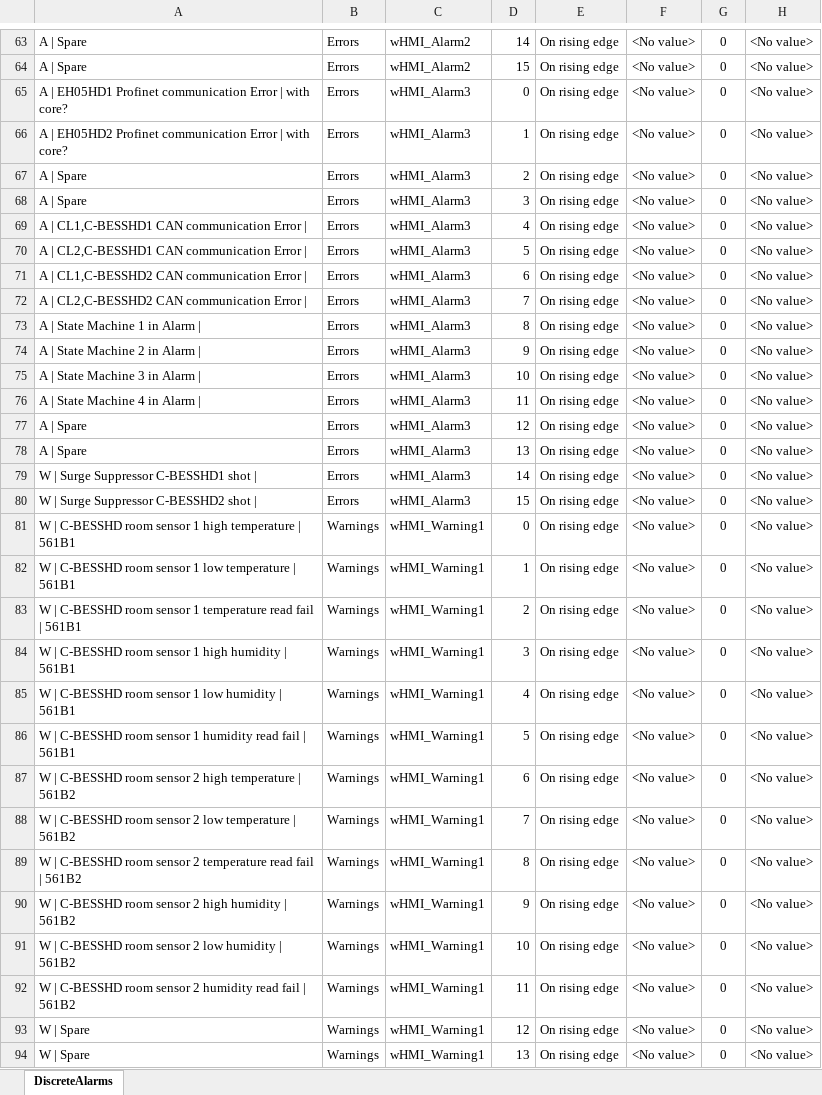
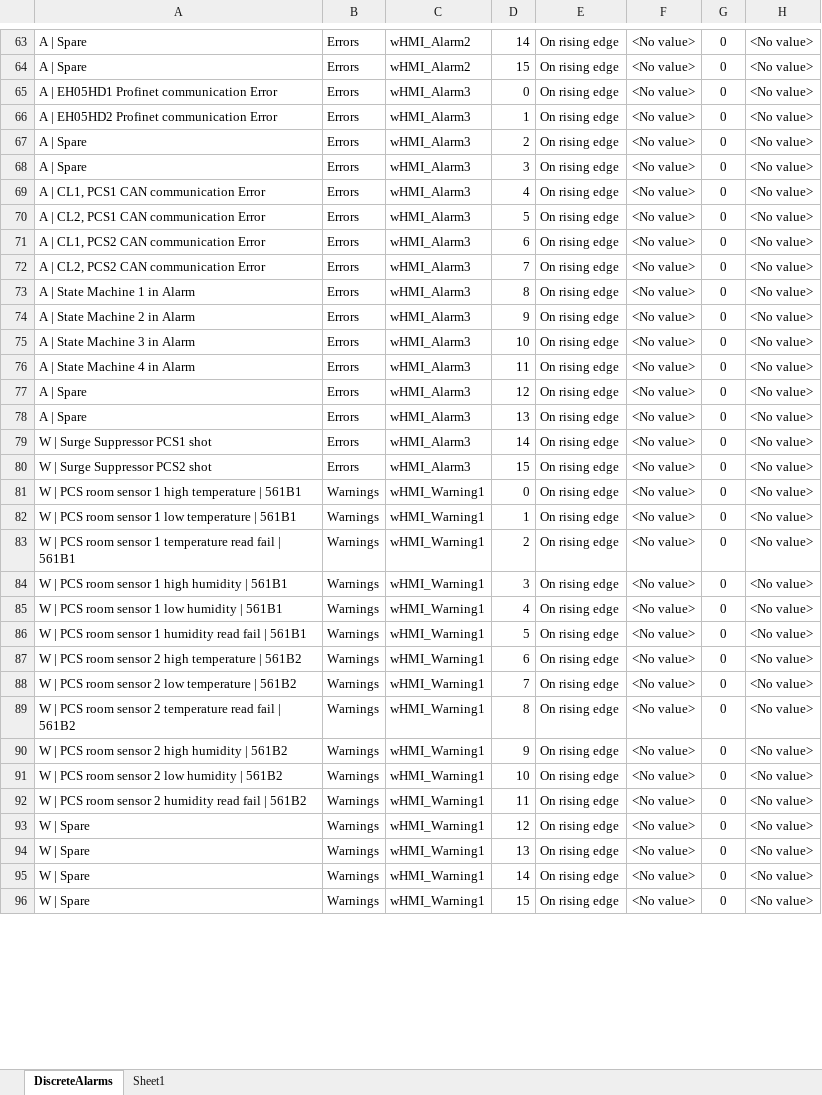
Before and after one commit to accordingtojim/Alarm_automation_PI, an Excel workbook: template_excel/template_PEMS_PH2HD.xlsx, sheet DiscreteAlarms, drawn as a sheet; only a part is shown, gaps mark what is left out; the shorter side is filled out with more unchanged rows; values as stored, in another font and other column widths than the file's, no borders; conditional formats not drawn; the diff covers the shown part only; the diff names each change by its address in the sheet, - before the commit and + after, or states it on an @@ line.

```diff
--- a/template_excel/template_PEMS_PH2HD.xlsx (sheet DiscreteAlarms)
+++ b/template_excel/template_PEMS_PH2HD.xlsx (sheet DiscreteAlarms)
+sheet tab: Sheet1
-A65: …communication Error | with core?
+A65: …communication Error
-A66: …communication Error | with core?
+A66: …communication Error
-A69: A | CL1,C-BESSHD1 CAN communication Error |
+A69: A | CL1, PCS1 CAN communication Error
-A70: A | CL2,C-BESSHD1 CAN communication Error |
+A70: A | CL2, PCS1 CAN communication Error
-A71: A | CL1,C-BESSHD2 CAN communication Error |
+A71: A | CL1, PCS2 CAN communication Error
-A72: A | CL2,C-BESSHD2 CAN communication Error |
+A72: A | CL2, PCS2 CAN communication Error
-A73: A | State Machine 1 in Alarm |
+A73: A | State Machine 1 in Alarm
-A74: A | State Machine 2 in Alarm |
+A74: A | State Machine 2 in Alarm
-A75: A | State Machine 3 in Alarm |
+A75: A | State Machine 3 in Alarm
-A76: A | State Machine 4 in Alarm |
+A76: A | State Machine 4 in Alarm
-A79: W | Surge Suppressor C-BESSHD1 shot |
+A79: W | Surge Suppressor PCS1 shot
-A80: W | Surge Suppressor C-BESSHD2 shot |
+A80: W | Surge Suppressor PCS2 shot
-A81: W | C-BESSHD room sensor…
+A81: W | PCS room sensor…
-A82: W | C-BESSHD room sensor…
+A82: W | PCS room sensor…
-A83: W | C-BESSHD room sensor…
+A83: W | PCS room sensor…
-A84: W | C-BESSHD room sensor…
+A84: W | PCS room sensor…
-A85: W | C-BESSHD room sensor 1 low humidity | 561B1
+A85: W | PCS room sensor 1 low humidity | 561B1
-A86: W | C-BESSHD room sensor…
+A86: W | PCS room sensor…
-A87: W | C-BESSHD room sensor…
+A87: W | PCS room sensor…
-A88: W | C-BESSHD room sensor…
+A88: W | PCS room sensor…
-A89: W | C-BESSHD room sensor…
+A89: W | PCS room sensor…
-A90: W | C-BESSHD room sensor…
+A90: W | PCS room sensor…
-A91: W | C-BESSHD room sensor 2 low humidity | 561B2
+A91: W | PCS room sensor 2 low humidity | 561B2
-A92: W | C-BESSHD room sensor…
+A92: W | PCS room sensor…
```
Also changed, not shown: 38 edited cells elsewhere in this sheet, template_excel/template_HVAC_EH05.xlsx, template_excel/template_PEMS_EH05.xlsx, 29 other files.
